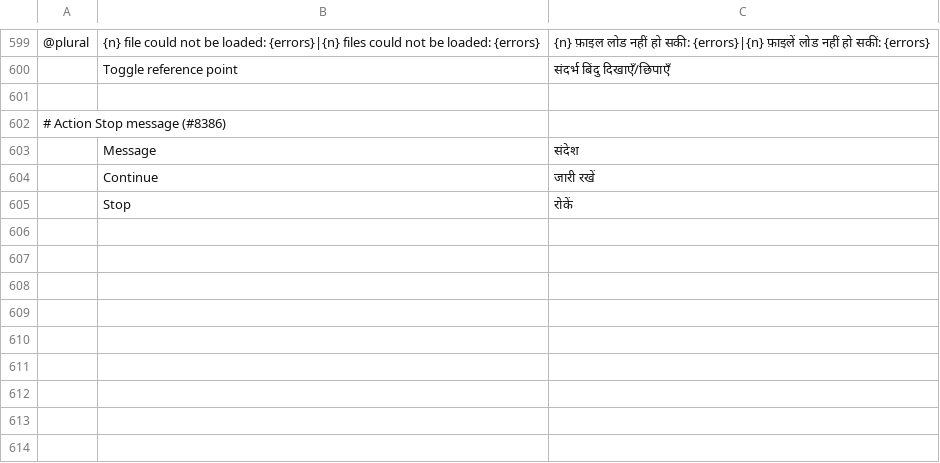
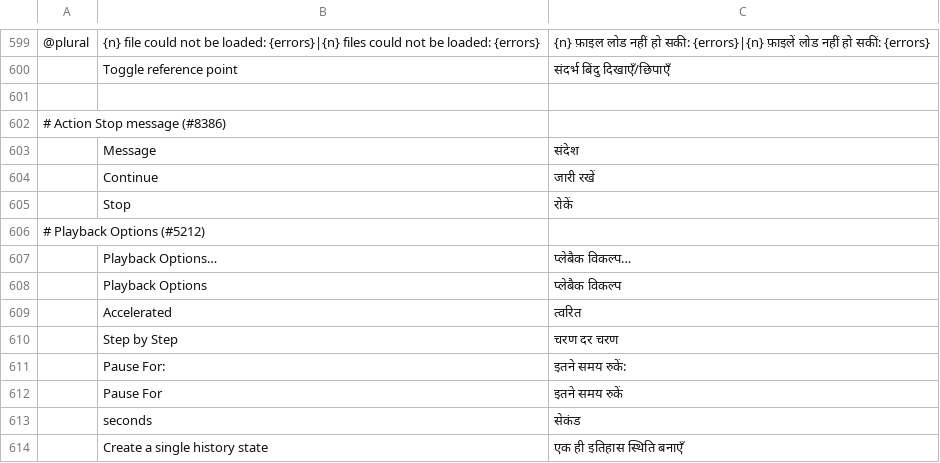
Before and after one commit to morte2437/photocraft-android, a TSV file: crates/ui-egui/src/i18n/hi.tsv, drawn as a sheet; only a part is shown, gaps mark what is left out; the diff names each change by its address in the sheet, - before the commit and + after, or states it on an @@ line.

```diff
--- a/crates/ui-egui/src/i18n/hi.tsv
+++ b/crates/ui-egui/src/i18n/hi.tsv
+row 606: # Playback Options (#5212)
+row 607:  | Playback Options… | प्लेबैक विकल्प…
+row 608:  | Playback Options | प्लेबैक विकल्प
+row 609:  | Accelerated | त्वरित
+row 610:  | Step by Step | चरण दर चरण
+row 611:  | Pause For: | इतने समय रुकें:
+row 612:  | Pause For | इतने समय रुकें
+row 613:  | seconds | सेकंड
+row 614:  | Create a single history state | एक ही इतिहास स्थिति बनाएँ
```
Also changed, not shown: crates/ui-egui/src/i18n/ar.tsv, crates/ui-egui/src/i18n/el.tsv, 28 other files.
